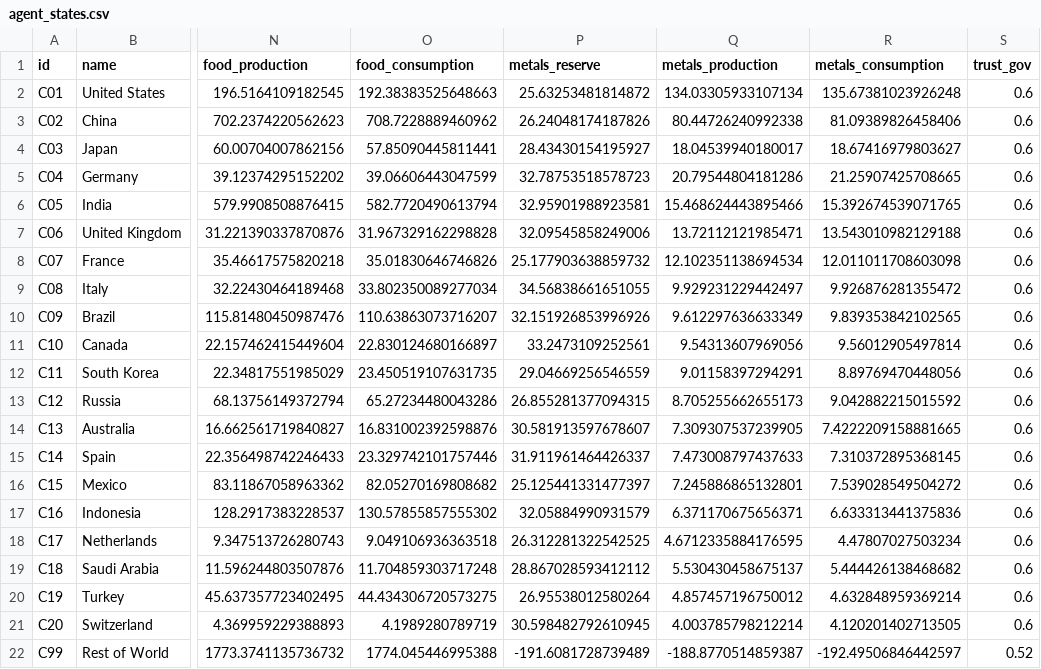
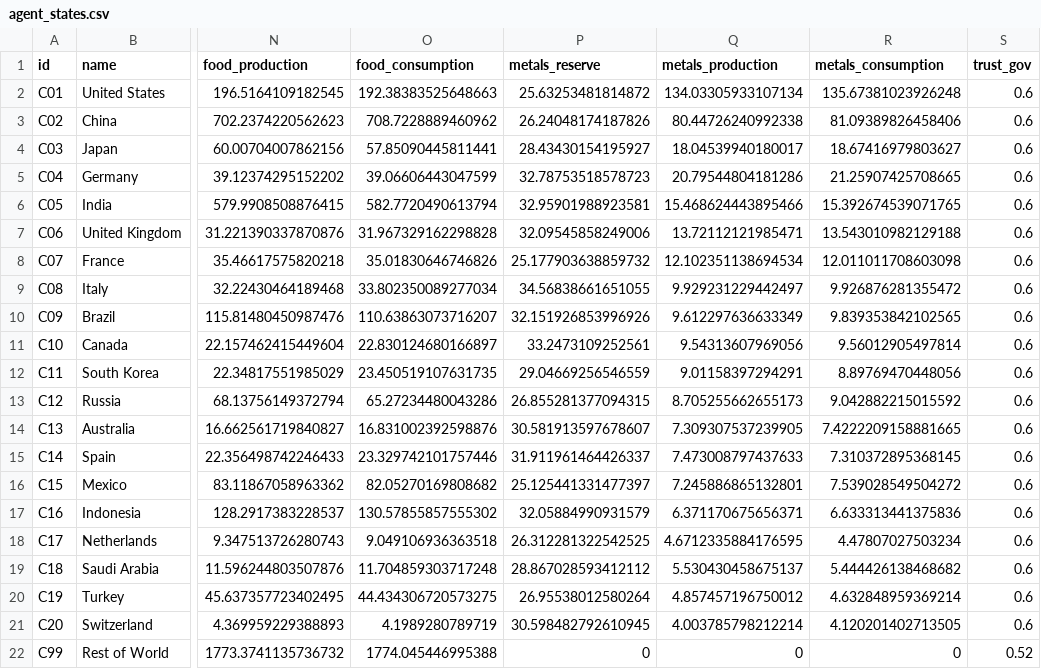
Before and after one commit to Theclimateguy/GIM, a CSV file: GIM_12/agent_states.csv, drawn as a sheet; only a part is shown, gaps mark what is left out; the diff names each change by its address in the sheet, - before the commit and + after, or states it on an @@ line.

Commit message:
Finalize GIM13 docs and state packaging

```diff
--- a/GIM_12/agent_states.csv
+++ b/GIM_12/agent_states.csv
-P22 (metals_reserve): -191.6081728739489
+P22 (metals_reserve): 0
-Q22 (metals_production): -188.8770514859387
+Q22 (metals_production): 0
-R22 (metals_consumption): -192.49506846442597
+R22 (metals_consumption): 0
```
Also changed, not shown: 24 other files.
